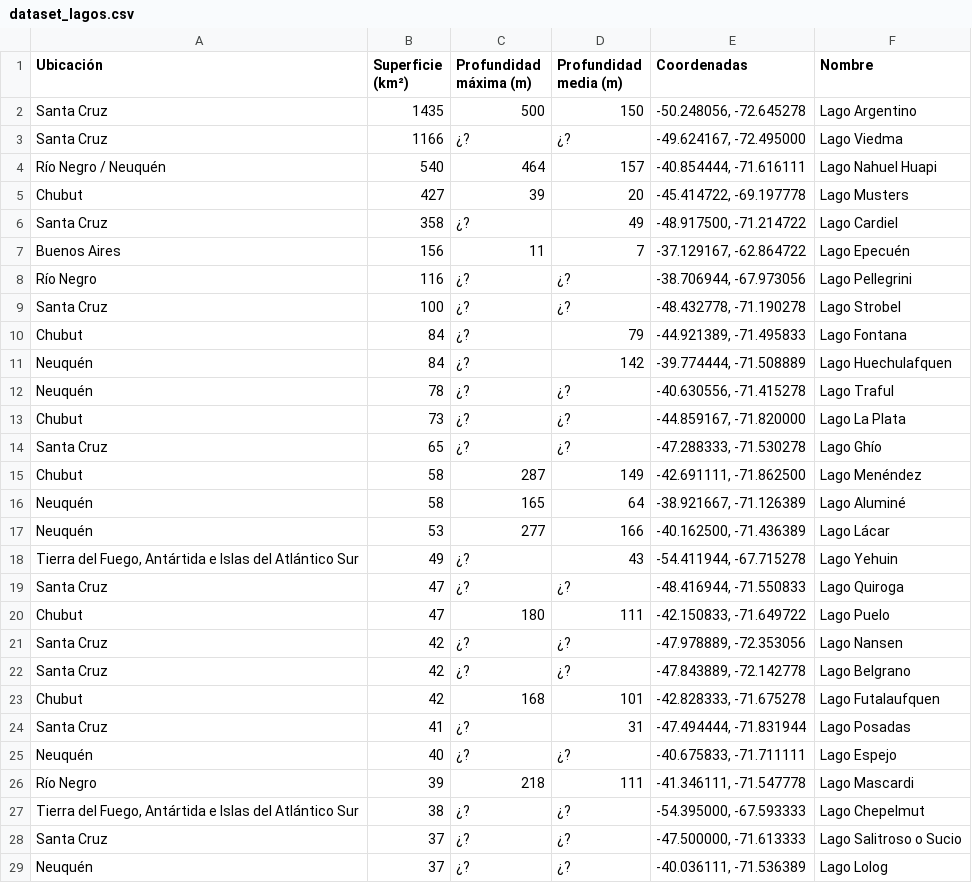
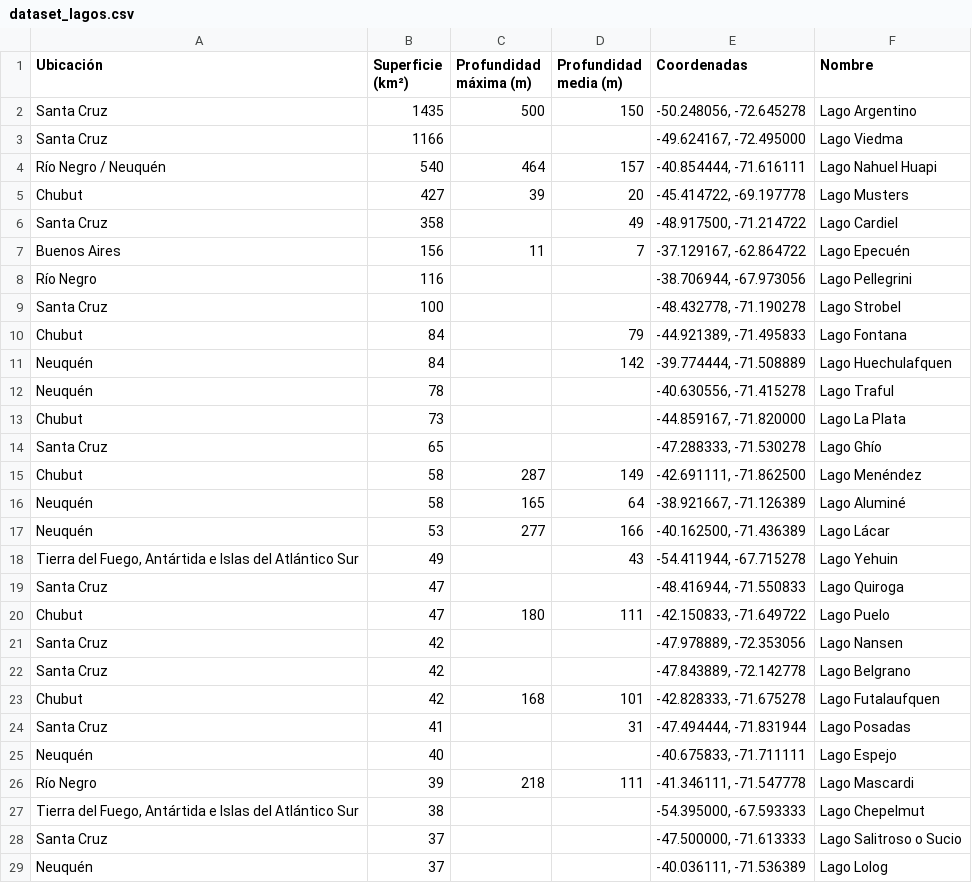
Before and after one commit to NicolasLascours/FiguRace, a CSV file: src/datasets/datasets_output/dataset_lagos.csv, drawn as a sheet; only a part is shown; the diff covers the shown part only.

Commit message:
Update dataset lagos

```diff
--- a/src/datasets/datasets_output/dataset_lagos.csv
+++ b/src/datasets/datasets_output/dataset_lagos.csv
@@ -2,14 +2,14 @@ Ubicación,Superficie (km²),Profundidad máxima (m),Profundidad media (m),Coord
 Santa Cruz,1435,500,150,"-50.248056, -72.645278",Lago Argentino
-Santa Cruz,1166,¿?,¿?,"-49.624167, -72.495000",Lago Viedma
+Santa Cruz,1166,,,"-49.624167, -72.495000",Lago Viedma
 Río Negro / Neuquén,540,464,157,"-40.854444, -71.616111",Lago Nahuel Huapi
 Chubut,427,39,20,"-45.414722, -69.197778",Lago Musters
-Santa Cruz,358,¿?,49,"-48.917500, -71.214722",Lago Cardiel
+Santa Cruz,358,,49,"-48.917500, -71.214722",Lago Cardiel
 Buenos Aires,156,11,7,"-37.129167, -62.864722",Lago Epecuén
-Río Negro,116,¿?,¿?,"-38.706944, -67.973056",Lago Pellegrini
-Santa Cruz,100,¿?,¿?,"-48.432778, -71.190278",Lago Strobel
-Chubut,84,¿?,79,"-44.921389, -71.495833",Lago Fontana
-Neuquén,84,¿?,142,"-39.774444, -71.508889",Lago Huechulafquen
-Neuquén,78,¿?,¿?,"-40.630556, -71.415278",Lago Traful
-Chubut,73,¿?,¿?,"-44.859167, -71.820000",Lago La Plata
-Santa Cruz,65,¿?,¿?,"-47.288333, -71.530278",Lago Ghío
+Río Negro,116,,,"-38.706944, -67.973056",Lago Pellegrini
+Santa Cruz,100,,,"-48.432778, -71.190278",Lago Strobel
+Chubut,84,,79,"-44.921389, -71.495833",Lago Fontana
+Neuquén,84,,142,"-39.774444, -71.508889",Lago Huechulafquen
+Neuquén,78,,,"-40.630556, -71.415278",Lago Traful
+Chubut,73,,,"-44.859167, -71.820000",Lago La Plata
+Santa Cruz,65,,,"-47.288333, -71.530278",Lago Ghío
 Chubut,58,287,149,"-42.691111, -71.862500",Lago Menéndez
@@ -17,13 +17,13 @@ Neuquén,58,165,64,"-38.921667, -71.126389",Lago Aluminé
 Neuquén,53,277,166,"-40.162500, -71.436389",Lago Lácar
-"Tierra del Fuego, Antártida e Islas del Atlántico Sur",49,¿?,43,"-54.411944, -67.715278",Lago Yehuin
-Santa Cruz,47,¿?,¿?,"-48.416944, -71.550833",Lago Quiroga
+"Tierra del Fuego, Antártida e Islas del Atlántico Sur",49,,43,"-54.411944, -67.715278",Lago Yehuin
+Santa Cruz,47,,,"-48.416944, -71.550833",Lago Quiroga
 Chubut,47,180,111,"-42.150833, -71.649722",Lago Puelo
-Santa Cruz,42,¿?,¿?,"-47.978889, -72.353056",Lago Nansen
-Santa Cruz,42,¿?,¿?,"-47.843889, -72.142778",Lago Belgrano
+Santa Cruz,42,,,"-47.978889, -72.353056",Lago Nansen
+Santa Cruz,42,,,"-47.843889, -72.142778",Lago Belgrano
 Chubut,42,168,101,"-42.828333, -71.675278",Lago Futalaufquen
-Santa Cruz,41,¿?,31,"-47.494444, -71.831944",Lago Posadas
-Neuquén,40,¿?,¿?,"-40.675833, -71.711111",Lago Espejo
+Santa Cruz,41,,31,"-47.494444, -71.831944",Lago Posadas
+Neuquén,40,,,"-40.675833, -71.711111",Lago Espejo
 Río Negro,39,218,111,"-41.346111, -71.547778",Lago Mascardi
-"Tierra del Fuego, Antártida e Islas del Atlántico Sur",38,¿?,¿?,"-54.395000, -67.593333",Lago Chepelmut
-Santa Cruz,37,¿?,¿?,"-47.500000, -71.613333",Lago Salitroso o Sucio
-Neuquén,37,¿?,¿?,"-40.036111, -71.536389",Lago Lolog
+"Tierra del Fuego, Antártida e Islas del Atlántico Sur",38,,,"-54.395000, -67.593333",Lago Chepelmut
+Santa Cruz,37,,,"-47.500000, -71.613333",Lago Salitroso o Sucio
+Neuquén,37,,,"-40.036111, -71.536389",Lago Lolog
```
Also changed, not shown: 45 edited cells elsewhere in this file, 1 other file.
